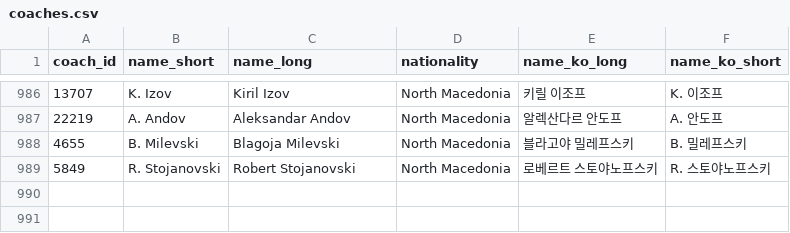
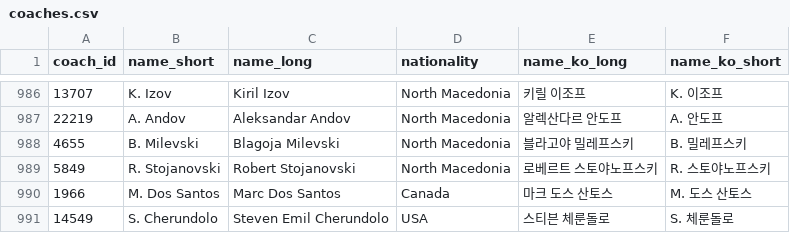
Before and after one commit to bgh1234554/football-obs-backend, a CSV file: src/main/resources/data/coaches.csv, drawn as a sheet; only a part is shown, gaps mark what is left out; the diff names each change by its address in the sheet, - before the commit and + after, or states it on an @@ line.

```diff
--- a/src/main/resources/data/coaches.csv
+++ b/src/main/resources/data/coaches.csv
+row 990: 1966 | M. Dos Santos | Marc Dos Santos | Canada | 마크 도스 산토스 | M. 도스 산토스
+row 991: 14549 | S. Cherundolo | Steven Emil Cherundolo | USA | 스티븐 체룬돌로 | S. 체룬돌로
```
Also changed, not shown: src/main/resources/data/players.csv, src/main/resources/data/venues.csv.
